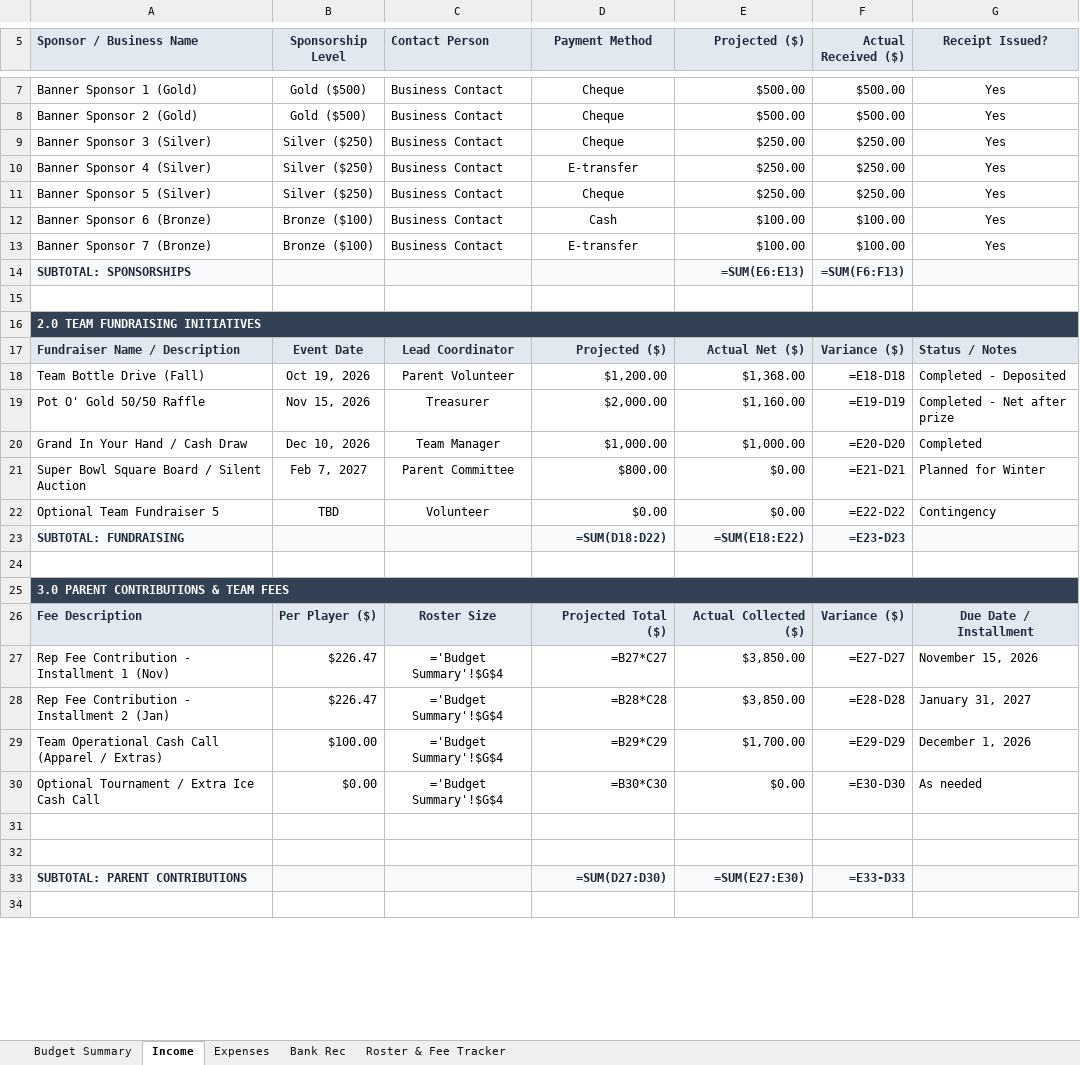
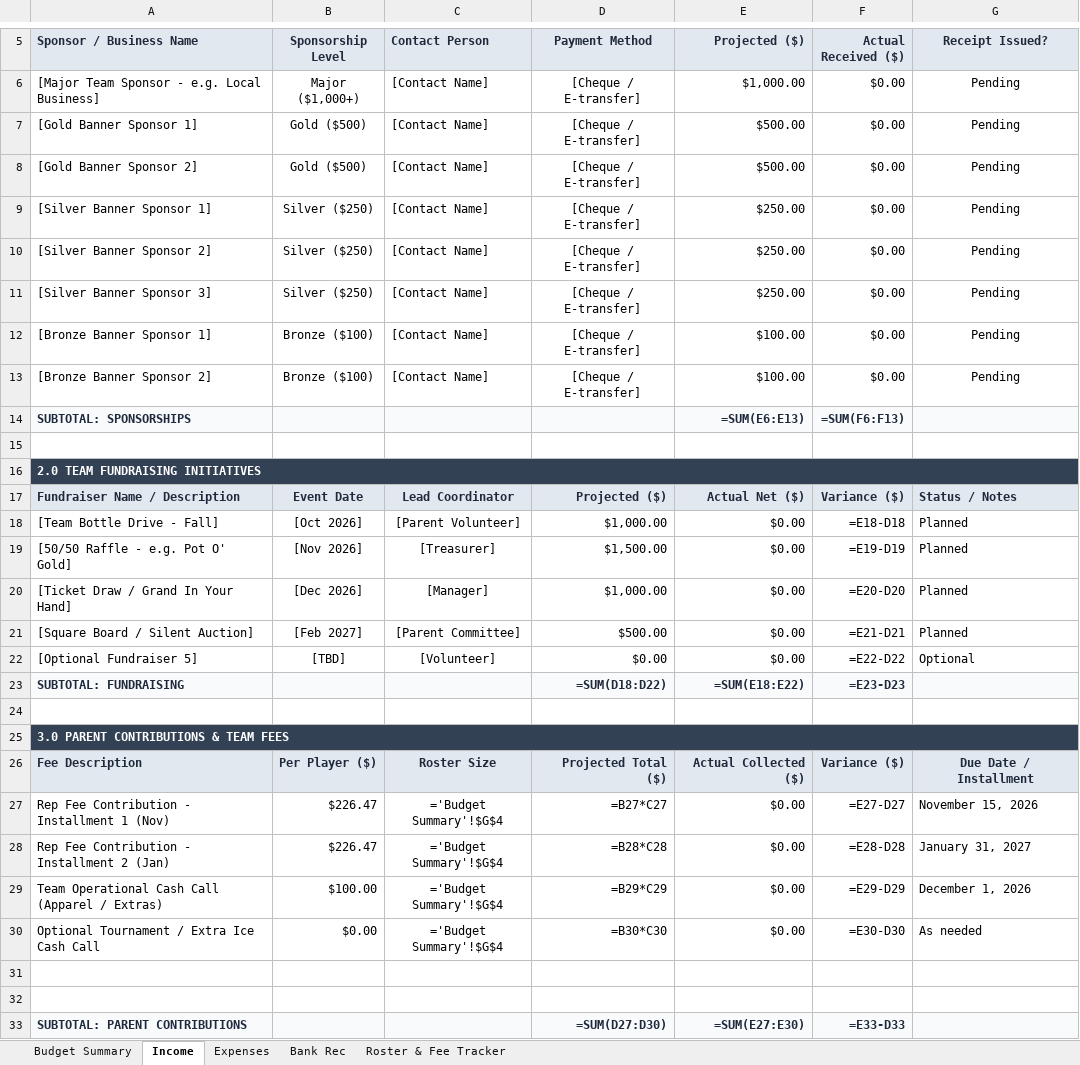
Before and after one commit to redmondmj/tamha-manager-docs, an Excel workbook: templates/TAMHA_Team_Budget_Master_Template.xlsx, sheet Income, drawn as a sheet; only a part is shown, gaps mark what is left out; the shorter side is filled out with more unchanged rows; values as stored, in another font and other column widths than the file's, no borders; formulas without a stored value are shown as written; removed rows and columns are numbered as before the commit, all else as after; the diff covers the shown part only; the diff names each change by its address in the sheet, - before the commit and + after, or states it on an @@ line.

Commit message:
docs & templates: sanitize master budget template and update guides
- Completely scrub personal PII, specific team names, account numbers, and historical balances from master budget template
- Update master template with generic placeholders while preserving all dynamic formula links
- Update live Google Sheet template in-place (ID: 1W6-_pH7H24ogvHRtxeRjiNFfoL9HHKs6ZtIjBTk_4Z4)
- Sanitize sponsorship workflow guide and Apps Script template with configurable variables
- Add HCR volunteer onboarding guide and step-by-step UI references
- Add google-drive-staging/ to .gitignore

```diff
--- a/templates/TAMHA_Team_Budget_Master_Template.xlsx (sheet Income)
+++ b/templates/TAMHA_Team_Budget_Master_Template.xlsx (sheet Income)
-row 7: Banner Sponsor 1 (Gold) | Gold ($500) | Business Contact | Cheque | $500.00 | $500.00 | Yes
-row 8: Banner Sponsor 2 (Gold) | Gold ($500) | Business Contact | Cheque | $500.00 | $500.00 | Yes
-row 9: Banner Sponsor 3 (Silver) | Silver ($250) | Business Contact | Cheque | $250.00 | $250.00 | Yes
-row 10: Banner Sponsor 4 (Silver) | Silver ($250) | Business Contact | E-transfer | $250.00 | $250.00 | Yes
-row 11: Banner Sponsor 5 (Silver) | Silver ($250) | Business Contact | Cheque | $250.00 | $250.00 | Yes
-row 12: Banner Sponsor 6 (Bronze) | Bronze ($100) | Business Contact | Cash | $100.00 | $100.00 | Yes
-row 13: Banner Sponsor 7 (Bronze) | Bronze ($100) | Business Contact | E-transfer | $100.00 | $100.00 | Yes
+row 6: [Major Team Sponsor - e.g. Local Business] | Major ($1,000+) | [Contact Name] | [Cheque / E-transfer] | $1,000.00 | $0.00 | Pending
+row 7: [Gold Banner Sponsor 1] | Gold ($500) | [Contact Name] | [Cheque / E-transfer] | $500.00 | $0.00 | Pending
+row 8: [Gold Banner Sponsor 2] | Gold ($500) | [Contact Name] | [Cheque / E-transfer] | $500.00 | $0.00 | Pending
+row 9: [Silver Banner Sponsor 1] | Silver ($250) | [Contact Name] | [Cheque / E-transfer] | $250.00 | $0.00 | Pending
+row 10: [Silver Banner Sponsor 2] | Silver ($250) | [Contact Name] | [Cheque / E-transfer] | $250.00 | $0.00 | Pending
+row 11: [Silver Banner Sponsor 3] | Silver ($250) | [Contact Name] | [Cheque / E-transfer] | $250.00 | $0.00 | Pending
+row 12: [Bronze Banner Sponsor 1] | Bronze ($100) | [Contact Name] | [Cheque / E-transfer] | $100.00 | $0.00 | Pending
+row 13: [Bronze Banner Sponsor 2] | Bronze ($100) | [Contact Name] | [Cheque / E-transfer] | $100.00 | $0.00 | Pending
-row 18: Team Bottle Drive (Fall) | Oct 19, 2026 | Parent Volunteer | $1,200.00 | $1,368.00 | =E18-D18 | Completed - Deposited
-row 19: Pot O' Gold 50/50 Raffle | Nov 15, 2026 | Treasurer | $2,000.00 | $1,160.00 | =E19-D19 | Completed - Net after prize
-row 20: Grand In Your Hand / Cash Draw | Dec 10, 2026 | Team Manager | $1,000.00 | $1,000.00 | =E20-D20 | Completed
+row 18: [Team Bottle Drive - Fall] | [Oct 2026] | [Parent Volunteer] | $1,000.00 | $0.00 | =E18-D18 | Planned
+row 19: [50/50 Raffle - e.g. Pot O' Gold] | [Nov 2026] | [Treasurer] | $1,500.00 | $0.00 | =E19-D19 | Planned
+row 20: [Ticket Draw / Grand In Your Hand] | [Dec 2026] | [Manager] | $1,000.00 | $0.00 | =E20-D20 | Planned
-A21 (Sponsor / Business Name): Super Bowl Square Board / Silent Auction
+A21 (Sponsor / Business Name): [Square Board / Silent Auction]
-B21 (Sponsorship Level): Feb 7, 2027
+B21 (Sponsorship Level): [Feb 2027]
-C21 (Contact Person): Parent Committee
+C21 (Contact Person): [Parent Committee]
-D21 (Payment Method): $800.00
+D21 (Payment Method): $500.00
-G21 (Receipt Issued?): Planned for Winter
+G21 (Receipt Issued?): Planned
-A22 (Sponsor / Business Name): Optional Team Fundraiser 5
+A22 (Sponsor / Business Name): [Optional Fundraiser 5]
-B22 (Sponsorship Level): TBD
+B22 (Sponsorship Level): [TBD]
-C22 (Contact Person): Volunteer
+C22 (Contact Person): [Volunteer]
-G22 (Receipt Issued?): Contingency
+G22 (Receipt Issued?): Optional
-E27:E28 (Projected ($)): $3,850.00
+E27:E28 (Projected ($)): $0.00
-E29 (Projected ($)): $1,700.00
+E29 (Projected ($)): $0.00
```
Also changed, not shown: 1 removed row and 2 edited cells elsewhere in this sheet, sheet Roster & Fee Tracker, sheet Bank Rec, sheet Expenses, sheet Budget Summary, 19 other files.
